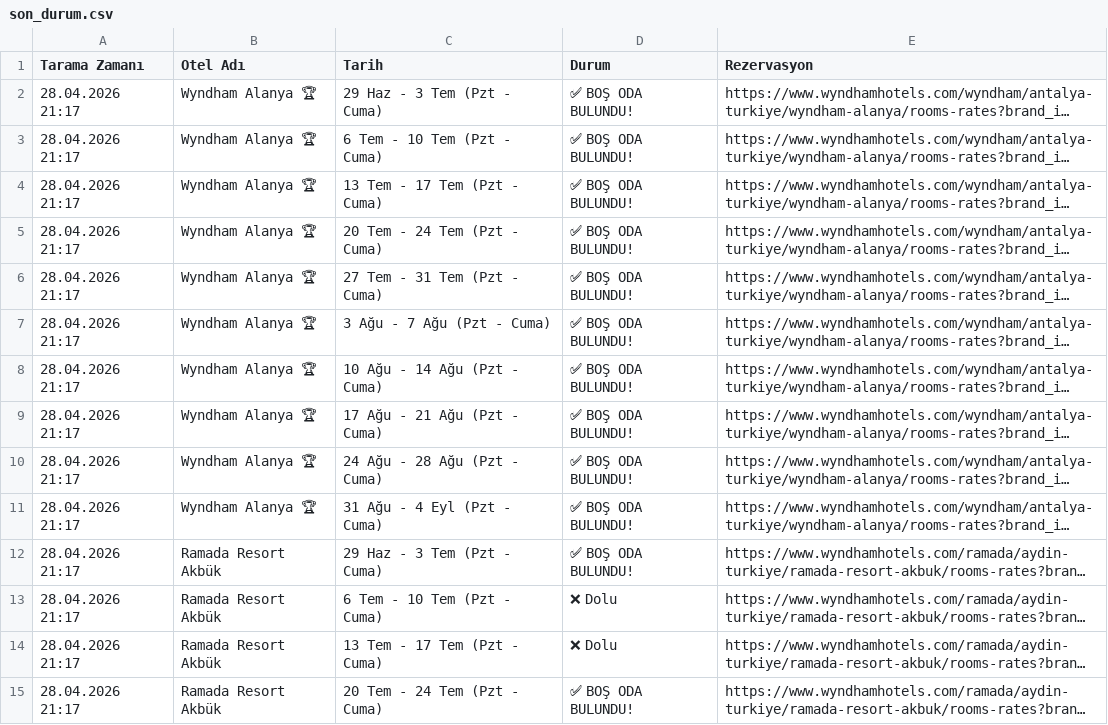
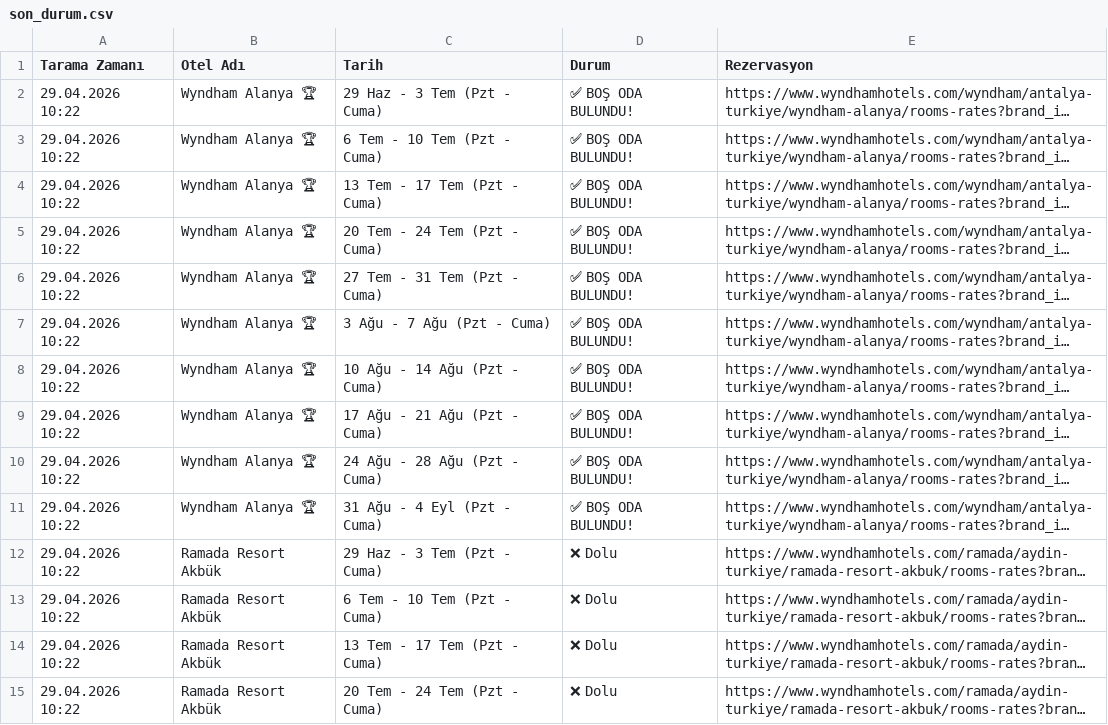
Before and after one commit to keremcelik089-alt/wyndham_bot_v4, a CSV file: son_durum.csv, drawn as a sheet; only a part is shown; long unchanged cells end in …; the diff covers the shown part only; the diff names each change by its address in the sheet, - before the commit and + after, or states it on an @@ line.

Commit message:
Otomatik Tarama Verileri Güncellendi

```diff
--- a/son_durum.csv
+++ b/son_durum.csv
-A2:A15 (Tarama Zamanı): 28.04.2026 21:17
+A2:A15 (Tarama Zamanı): 29.04.2026 10:22
-D12 (Durum): ✅ BOŞ ODA BULUNDU!
+D12 (Durum): ❌ Dolu
-D15 (Durum): ✅ BOŞ ODA BULUNDU!
+D15 (Durum): ❌ Dolu
```
Also changed, not shown: 89 edited cells elsewhere in this file, bulunan_odalar_gecmisi.csv.
